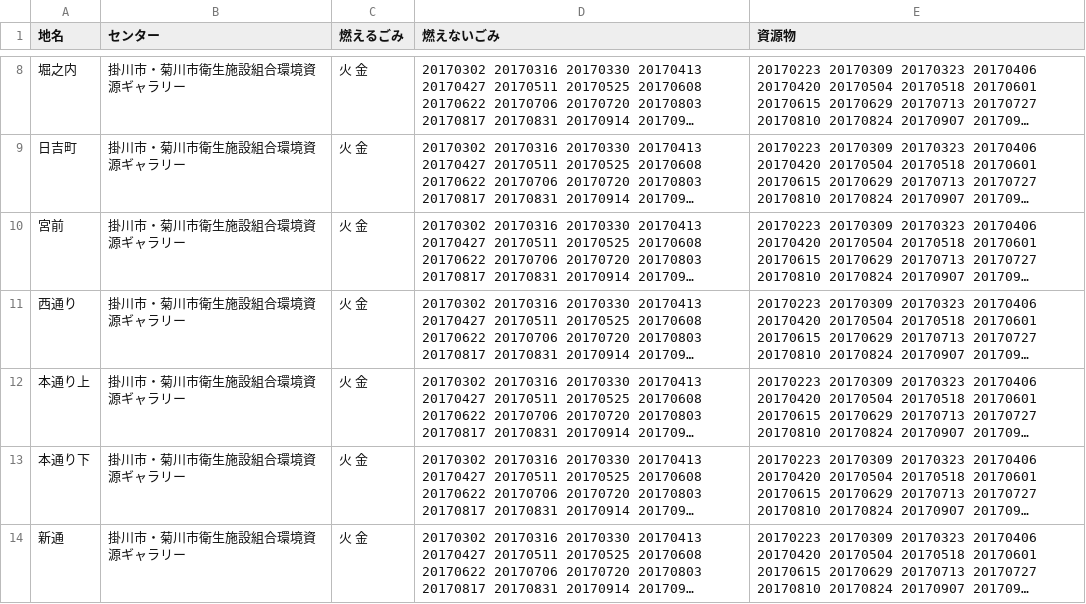
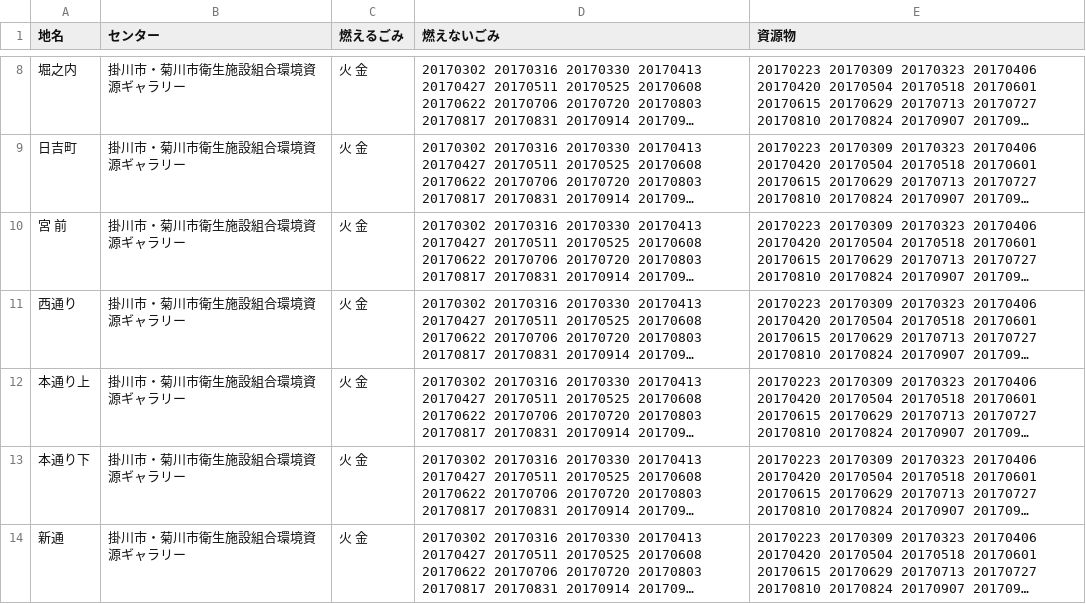
Before and after one commit to kikugawashi/5374, a CSV file: data/area_days.csv, drawn as a sheet; only a part is shown, gaps mark what is left out; long unchanged cells end in …; the diff names each change by its address in the sheet, - before the commit and + after, or states it on an @@ line.

Commit message:
Update area_days.csv

```diff
--- a/data/area_days.csv
+++ b/data/area_days.csv
-A10 (地名): 宮前
+A10 (地名): 宮 前
```
